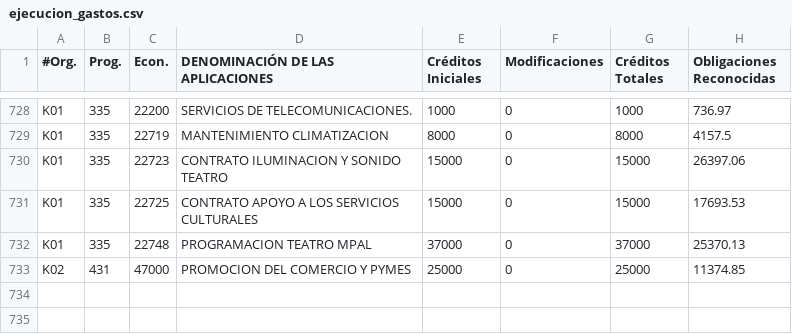
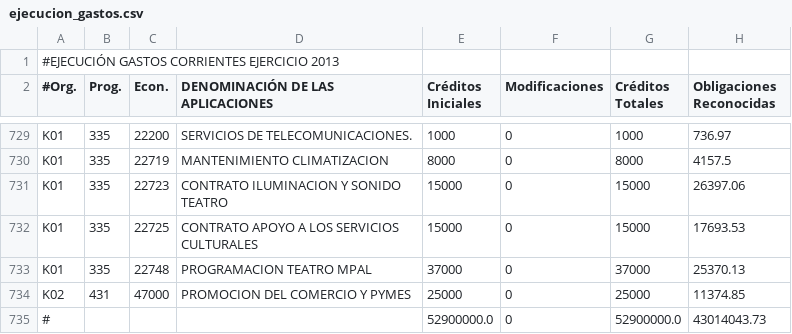
Before and after one commit to civio/presupuesto-pinto, a CSV file: data/es/municipio/2013/ejecucion_gastos.csv, drawn as a sheet; only a part is shown, gaps mark what is left out.

```diff
--- a/data/es/municipio/2013/ejecucion_gastos.csv
+++ b/data/es/municipio/2013/ejecucion_gastos.csv
@@ -1 +1,2 @@
+#EJECUCIÓN GASTOS CORRIENTES EJERCICIO 2013,,,,,,,
 #Org.,Prog.,Econ.,DENOMINACIÓN DE LAS APLICACIONES,Créditos Iniciales,Modificaciones,Créditos Totales,Obligaciones Reconocidas
@@ -733 +734,2 @@ K01,335,22748,PROGRAMACION TEATRO MPAL,37000,0,37000,25370.13
 K02,431,47000,PROMOCION DEL COMERCIO Y PYMES,25000,0,25000,11374.85
+#,,,,52900000.0,0,52900000.0,43014043.73
```
Also changed, not shown: data/es/municipio/2015/gastos.csv, data/es/municipio/2015/ingresos.csv.
